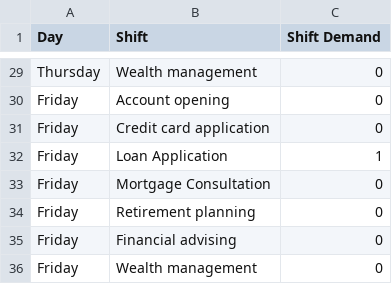
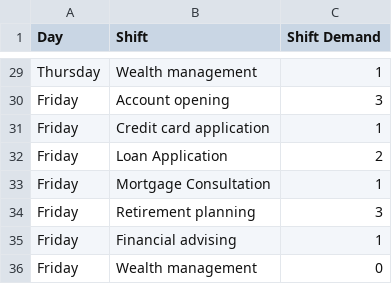
Before and after one commit to Michxz312/Group-Portfolio, a CSV file: customer_data.csv, drawn as a sheet; only a part is shown, gaps mark what is left out; the diff covers the shown part only; the diff names each change by its address in the sheet, - before the commit and + after, or states it on an @@ line.

Commit message:
finished the shift constraint + example solution

```diff
--- a/customer_data.csv
+++ b/customer_data.csv
-C29 (Shift Demand): 0
+C29 (Shift Demand): 1
-C30 (Shift Demand): 0
+C30 (Shift Demand): 3
-C31 (Shift Demand): 0
+C31 (Shift Demand): 1
-C32 (Shift Demand): 1
+C32 (Shift Demand): 2
-C33 (Shift Demand): 0
+C33 (Shift Demand): 1
-C34 (Shift Demand): 0
+C34 (Shift Demand): 3
-C35 (Shift Demand): 0
+C35 (Shift Demand): 1
```
Also changed, not shown: 26 edited cells elsewhere in this file, 1 other file.
